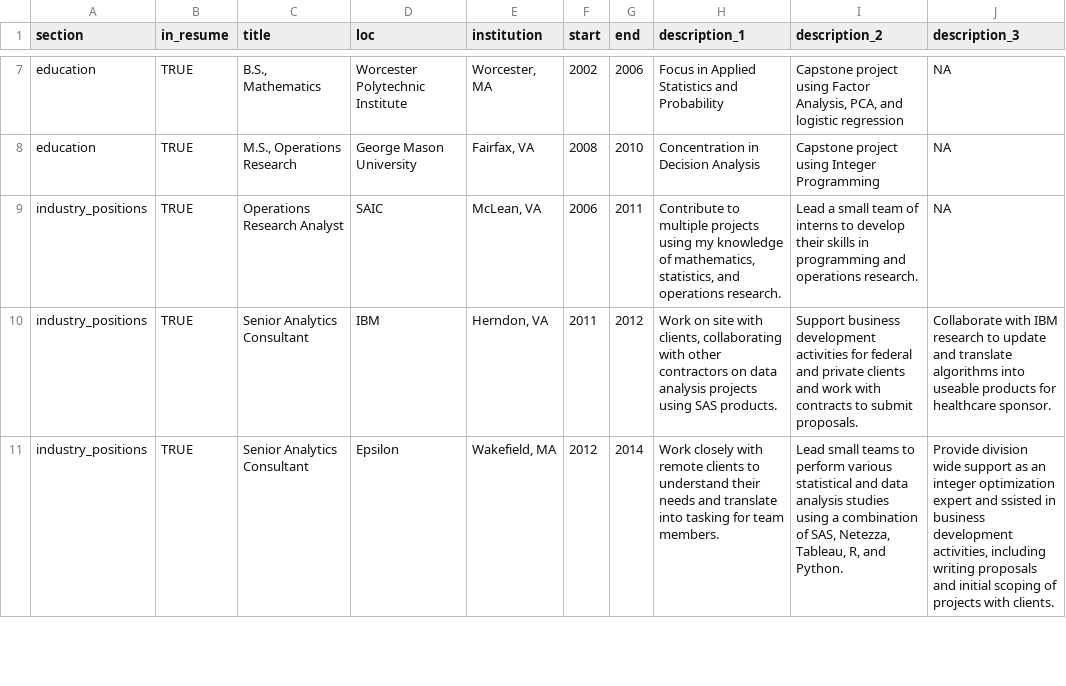
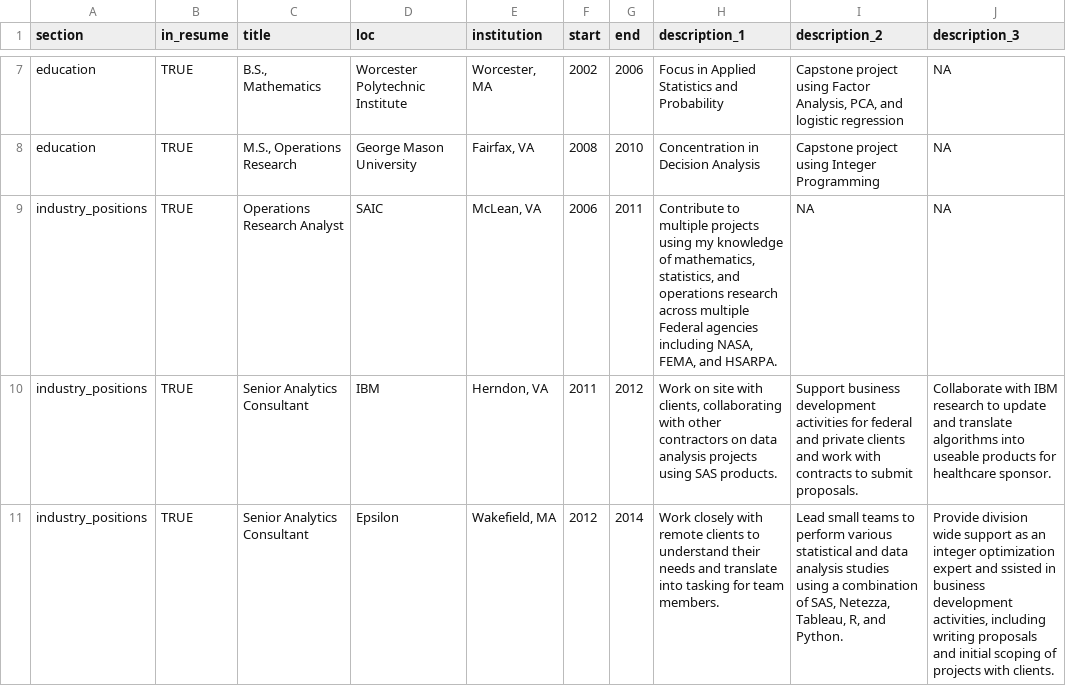
Before and after one commit to ct-analytics/christopherteixeira_com_old2, a CSV file: assets/media/files/Resume/positions_updated.csv, drawn as a sheet; only a part is shown, gaps mark what is left out; the diff covers the shown part only.

Commit message:
updated resume

```diff
--- a/assets/media/files/Resume/positions_updated.csv
+++ b/assets/media/files/Resume/positions_updated.csv
@@ -8,3 +8,3 @@ education,TRUE,"B.S., Mathematics",Worcester Polytechnic Institute,"Worcester, M
 education,TRUE,"M.S., Operations Research",George Mason University,"Fairfax, VA",2008,2010,Concentration in Decision Analysis,Capstone project using Integer Programming,NA
-industry_positions,TRUE,Operations Research Analyst,SAIC,"McLean, VA",2006,2011,"Contribute to multiple projects using my knowledge of mathematics, statistics, and operations research. ",Lead a small team of interns to develop their skills in programming and operations research.,NA
+industry_positions,TRUE,Operations Research Analyst,SAIC,"McLean, VA",2006,2011,"Contribute to multiple projects using my knowledge of mathematics, statistics, and operations research across multiple Federal agencies including NASA, FEMA, and HSARPA.",NA,NA
 industry_positions,TRUE,Senior Analytics Consultant,IBM,"Herndon, VA",2011,2012,"Work on site with clients, collaborating with other contractors on data analysis projects using SAS products.  ",Support business development activities for federal and private clients and work with contracts to submit proposals.,Collaborate with IBM research to update and translate algorithms into useable products for healthcare sponsor.
```
Also changed, not shown: 2 added rows and 6 edited cells elsewhere in this file, 19 other files.
